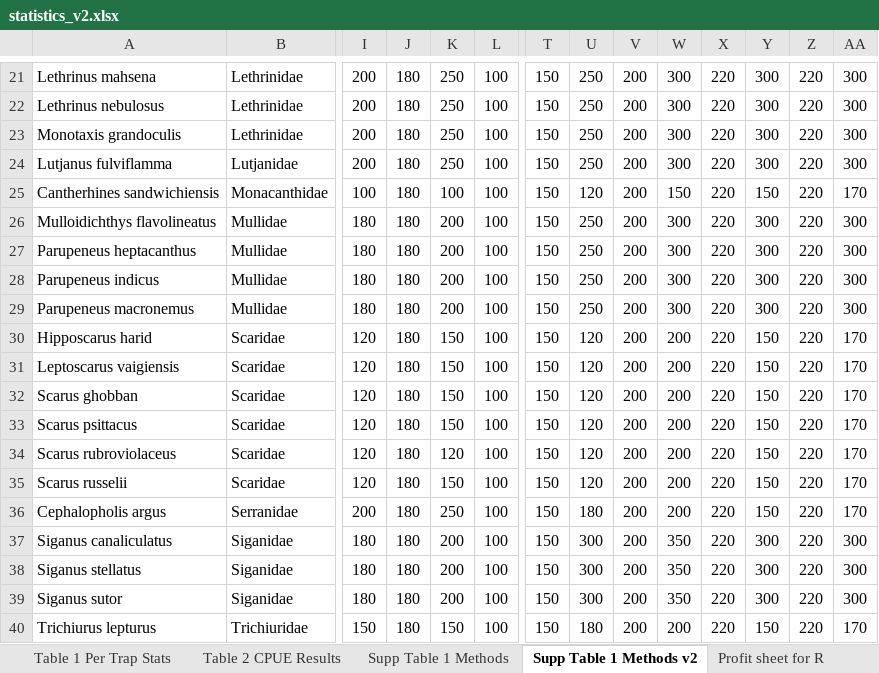
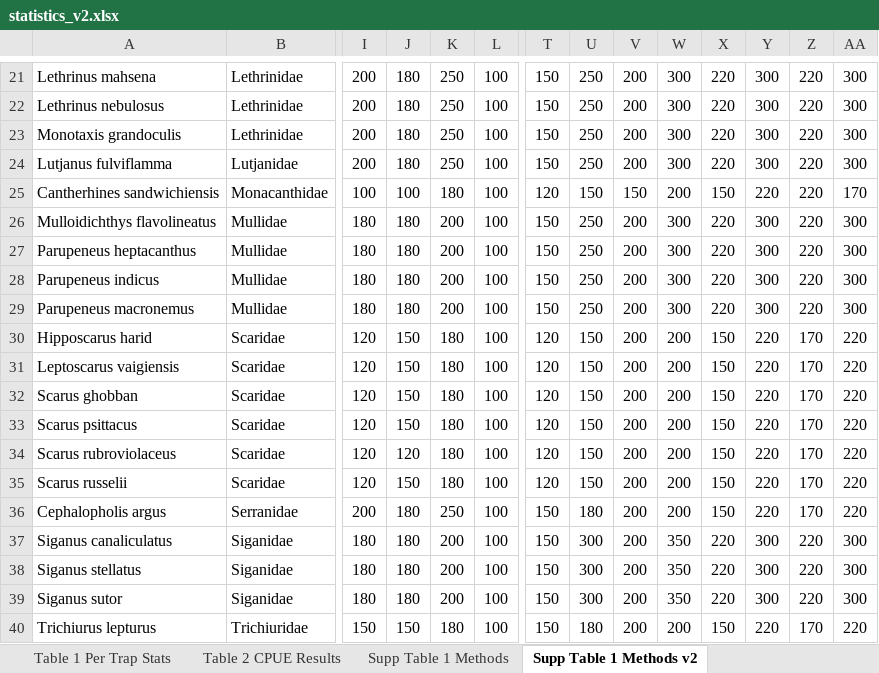
Before and after one commit to emmastrand/Kenya_SamakiSalama, an Excel workbook: FishLandings/output/statistics_v2.xlsx, sheet Supp Table 1 Methods v2, drawn as a sheet; only a part is shown, gaps mark what is left out; values as stored, in another font and other column widths than the file's, no borders; the diff covers the shown part only; the diff names each change by its address in the sheet, - before the commit and + after, or states it on an @@ line.

```diff
--- a/FishLandings/output/statistics_v2.xlsx (sheet Supp Table 1 Methods v2)
+++ b/FishLandings/output/statistics_v2.xlsx (sheet Supp Table 1 Methods v2)
-J25: 180
+J25: 100
-K25: 100
+K25: 180
-T25: 150
+T25: 120
-U25: 120
+U25: 150
-V25: 200
+V25: 150
-W25: 150
+W25: 200
-X25: 220
+X25: 150
-Y25: 150
+Y25: 220
-J30:J33: 180
+J30:J33: 150
-K30:K33: 150
+K30:K33: 180
-T30:T35: 150
+T30:T35: 120
-U30:U35: 120
+U30:U35: 150
-X30:X36: 220
+X30:X36: 150
-Y30:Y36: 150
+Y30:Y36: 220
-Z30:Z36: 220
+Z30:Z36: 170
-AA30:AA36: 170
+AA30:AA36: 220
-J34: 180
+J34: 120
-K34: 120
+K34: 180
-J35: 180
+J35: 150
-K35: 150
+K35: 180
-J40: 180
+J40: 150
-K40: 150
+K40: 180
-X40: 220
+X40: 150
-Y40: 150
+Y40: 220
-Z40: 220
+Z40: 170
-AA40: 170
+AA40: 220
```
Also changed, not shown: 94 edited cells elsewhere in this sheet, sheet Profit sheet for R, other sheet tabs, 28 other files.
